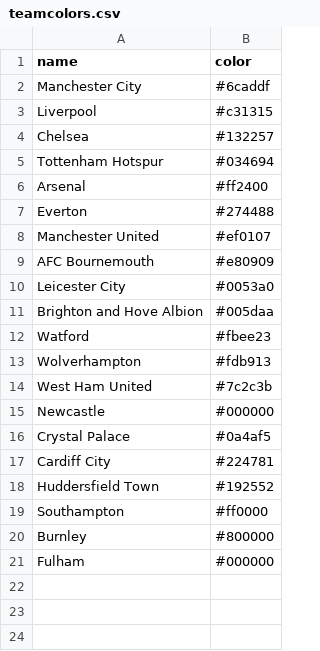
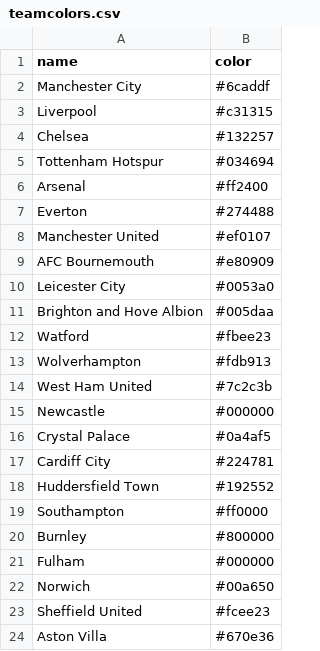
Before and after one commit to awhstin/Dataset-List, a CSV file: teamcolors.csv, drawn as a sheet.

Commit message:
Update teamcolors.csv
For PL 2020

```diff
--- a/teamcolors.csv
+++ b/teamcolors.csv
@@ -21 +21,4 @@ Burnley,#800000
 Fulham,#000000
+Norwich,#00a650
+Sheffield United,#fcee23
+Aston Villa,#670e36
```
